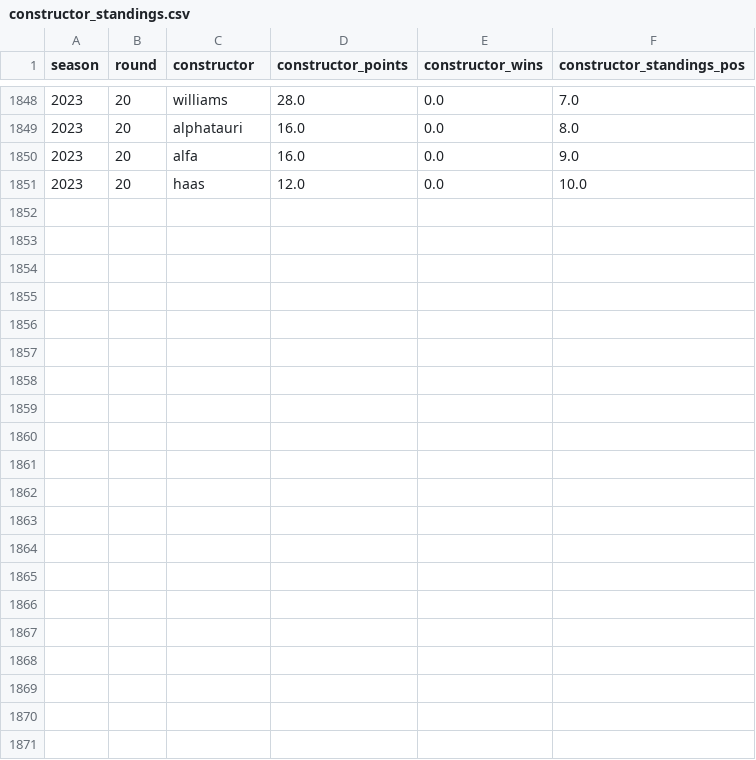
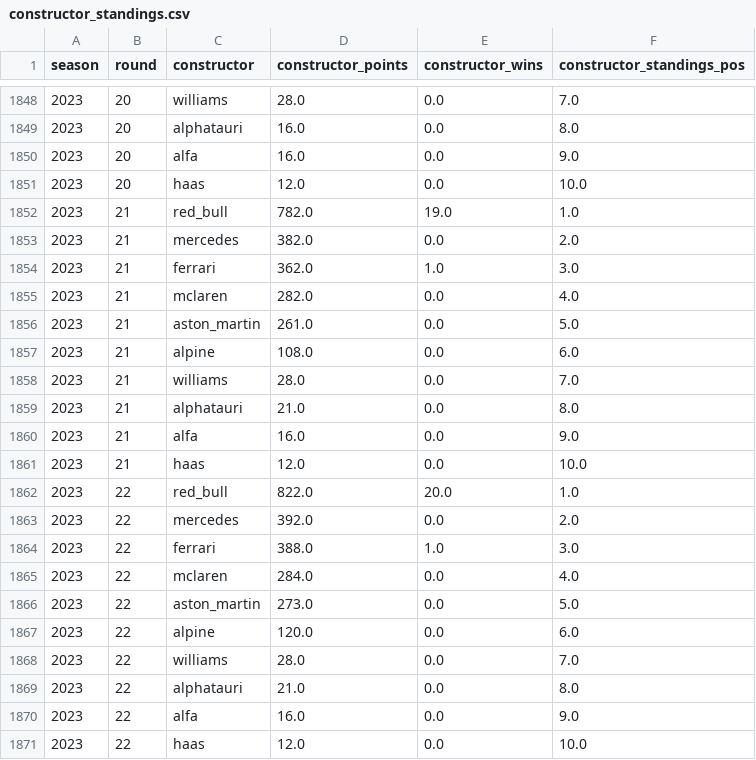
Before and after one commit to MauriceChiu7/573-f1, a CSV file: data/constructor_standings.csv, drawn as a sheet; only a part is shown, gaps mark what is left out; the diff names each change by its address in the sheet, - before the commit and + after, or states it on an @@ line.

```diff
--- a/data/constructor_standings.csv
+++ b/data/constructor_standings.csv
+row 1852: 2023 | 21 | red_bull | 782.0 | 19.0 | 1.0
+row 1853: 2023 | 21 | mercedes | 382.0 | 0.0 | 2.0
+row 1854: 2023 | 21 | ferrari | 362.0 | 1.0 | 3.0
+row 1855: 2023 | 21 | mclaren | 282.0 | 0.0 | 4.0
+row 1856: 2023 | 21 | aston_martin | 261.0 | 0.0 | 5.0
+row 1857: 2023 | 21 | alpine | 108.0 | 0.0 | 6.0
+row 1858: 2023 | 21 | williams | 28.0 | 0.0 | 7.0
+row 1859: 2023 | 21 | alphatauri | 21.0 | 0.0 | 8.0
+row 1860: 2023 | 21 | alfa | 16.0 | 0.0 | 9.0
+row 1861: 2023 | 21 | haas | 12.0 | 0.0 | 10.0
+row 1862: 2023 | 22 | red_bull | 822.0 | 20.0 | 1.0
+row 1863: 2023 | 22 | mercedes | 392.0 | 0.0 | 2.0
+row 1864: 2023 | 22 | ferrari | 388.0 | 1.0 | 3.0
+row 1865: 2023 | 22 | mclaren | 284.0 | 0.0 | 4.0
+row 1866: 2023 | 22 | aston_martin | 273.0 | 0.0 | 5.0
+row 1867: 2023 | 22 | alpine | 120.0 | 0.0 | 6.0
+row 1868: 2023 | 22 | williams | 28.0 | 0.0 | 7.0
+row 1869: 2023 | 22 | alphatauri | 21.0 | 0.0 | 8.0
+row 1870: 2023 | 22 | alfa | 16.0 | 0.0 | 9.0
+row 1871: 2023 | 22 | haas | 12.0 | 0.0 | 10.0
```
Also changed, not shown: data/driver_standings.csv, data/races.csv, 8 other files.
